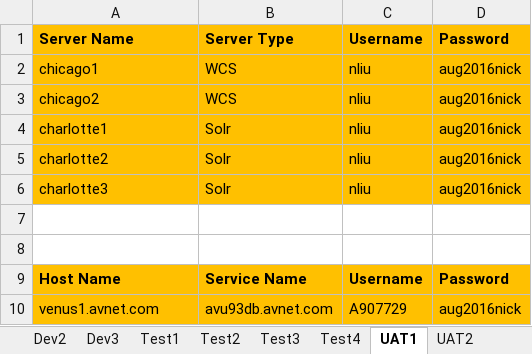
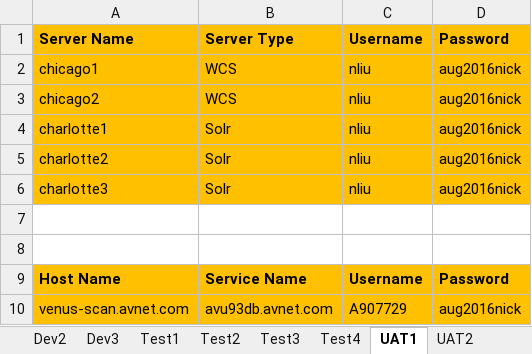
Before and after one commit to synico/learn_hub, an Excel workbook: document/login_dp.xlsx, sheet UAT1, drawn as a sheet; values as stored, in another font and other column widths than the file's, no borders; the diff names each change by its address in the sheet, - before the commit and + after, or states it on an @@ line.

Commit message:
update host name for UAT1

```diff
--- a/document/login_dp.xlsx (sheet UAT1)
+++ b/document/login_dp.xlsx (sheet UAT1)
-A10: venus1.avnet.com
+A10: venus-scan.avnet.com
```
